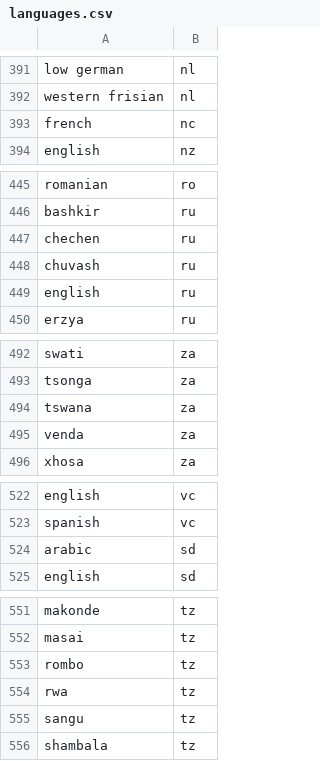
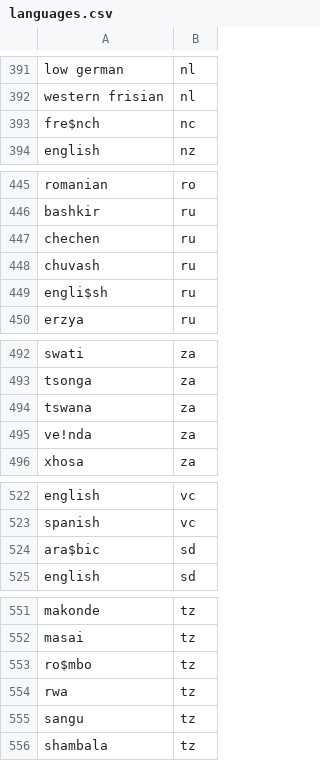
Before and after one commit to iweld/SQL_Coding_Challenge, a CSV file: source_data/csv_data/languages.csv, drawn as a sheet; only a part is shown, gaps mark what is left out; the diff covers the shown part only.

```diff
--- a/source_data/csv_data/languages.csv
+++ b/source_data/csv_data/languages.csv
@@ -392,3 +392,3 @@ low german,nl
 western frisian,nl
-french,nc
+fre$nch,nc
 english,nz
@@ -448,3 +448,3 @@ chechen,ru
 chuvash,ru
-english,ru
+engli$sh,ru
 erzya,ru
@@ -494,3 +494,3 @@ tsonga,za
 tswana,za
-venda,za
+ve!nda,za
 xhosa,za
@@ -523,3 +523,3 @@ english,vc
 spanish,vc
-arabic,sd
+ara$bic,sd
 english,sd
@@ -552,3 +552,3 @@ makonde,tz
 masai,tz
-rombo,tz
+ro$mbo,tz
 rwa,tz
```
Also changed, not shown: 7 edited cells elsewhere in this file, source_data/csv_data/countries.csv, source_data/csv_data/currencies.csv, 14 other files.
